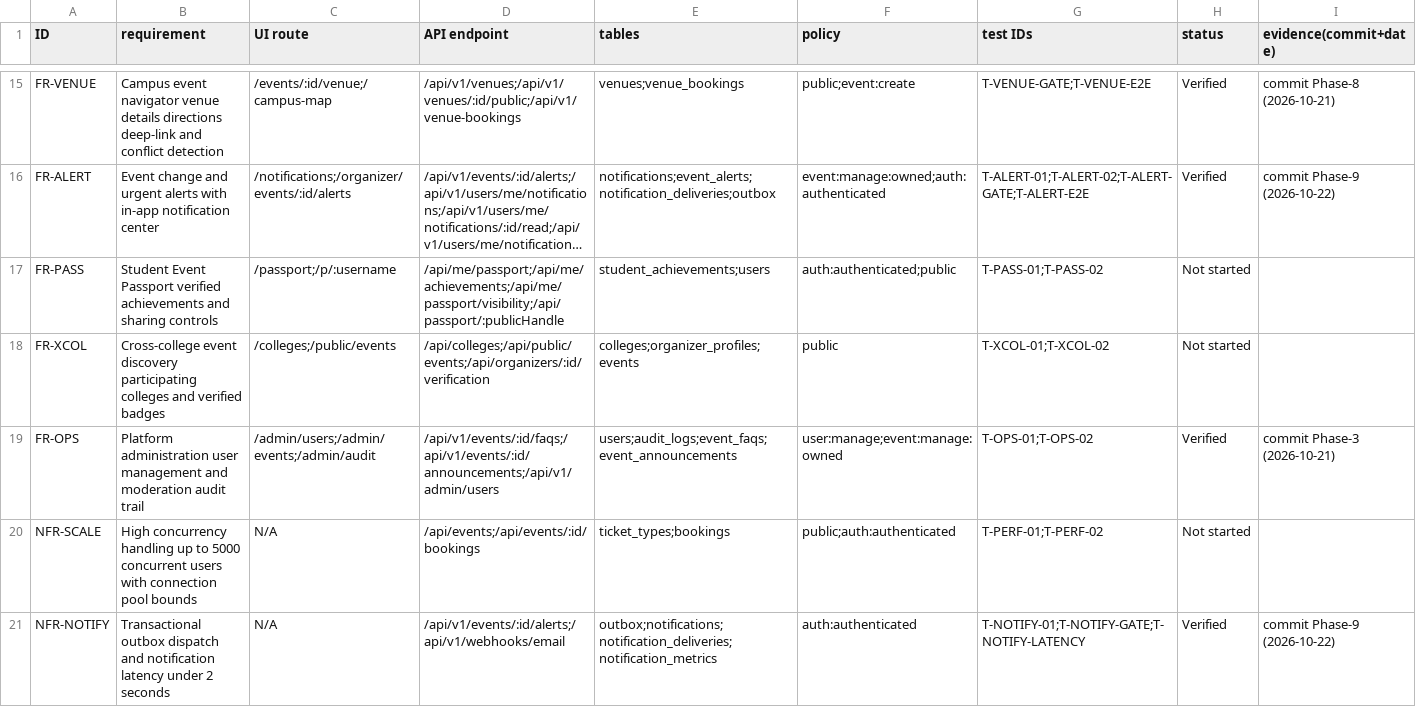
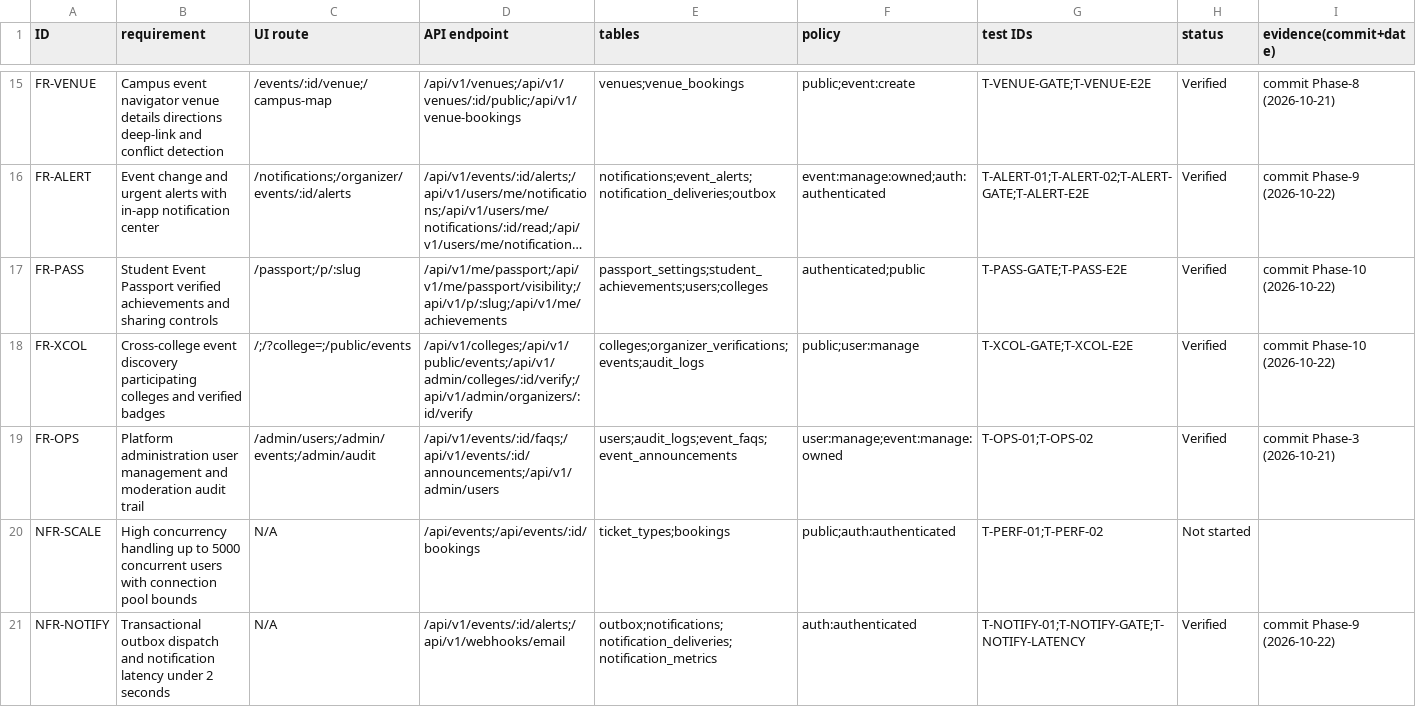
Before and after one commit to saikiran9726/EVENTORA, a CSV file: docs/rtm.csv, drawn as a sheet; only a part is shown, gaps mark what is left out; long unchanged cells end in …; the diff names each change by its address in the sheet, - before the commit and + after, or states it on an @@ line.

Commit message:
feat(phase-10): complete cross-college discovery and student event passport (FR-XCOL, FR-PASS)

```diff
--- a/docs/rtm.csv
+++ b/docs/rtm.csv
-C17 (UI route): /passport;/p/:username
+C17 (UI route): /passport;/p/:slug
-D17 (API endpoint): /api/me/passport;/api/me/achievements;/api/me/passport/visibility;/api/passport/:publicHandle
+D17 (API endpoint): /api/v1/me/passport;/api/v1/me/passport/visibility;/api/v1/p/:slug;/api/v1/me/achievements
-E17 (tables): student_achievements;users
+E17 (tables): passport_settings;student_achievements;users;colleges
-F17 (policy): auth:authenticated;public
+F17 (policy): authenticated;public
-G17 (test IDs): T-PASS-01;T-PASS-02
+G17 (test IDs): T-PASS-GATE;T-PASS-E2E
-H17:H18 (status): Not started
+H17:H18 (status): Verified
-I17:I18 (evidence(commit+date)): (empty)
+I17:I18 (evidence(commit+date)): commit Phase-10 (2026-10-22)
-C18 (UI route): /colleges;/public/events
+C18 (UI route): /;/?college=;/public/events
-D18 (API endpoint): /api/colleges;/api/public/events;/api/organizers/:id/verification
+D18 (API endpoint): /api/v1/colleges;/api/v1/public/events;/api/v1/admin/colleges/:id/verify;/api/v1/admin/organizers/:id/verify
-E18 (tables): colleges;organizer_profiles;events
+E18 (tables): colleges;organizer_verifications;events;audit_logs
-F18 (policy): public
+F18 (policy): public;user:manage
-G18 (test IDs): T-XCOL-01;T-XCOL-02
+G18 (test IDs): T-XCOL-GATE;T-XCOL-E2E
```
Also changed, not shown: 25 other files.
